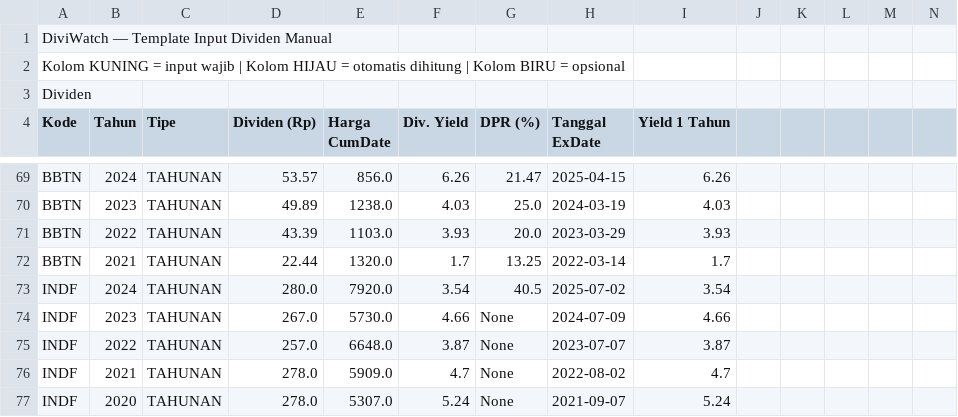
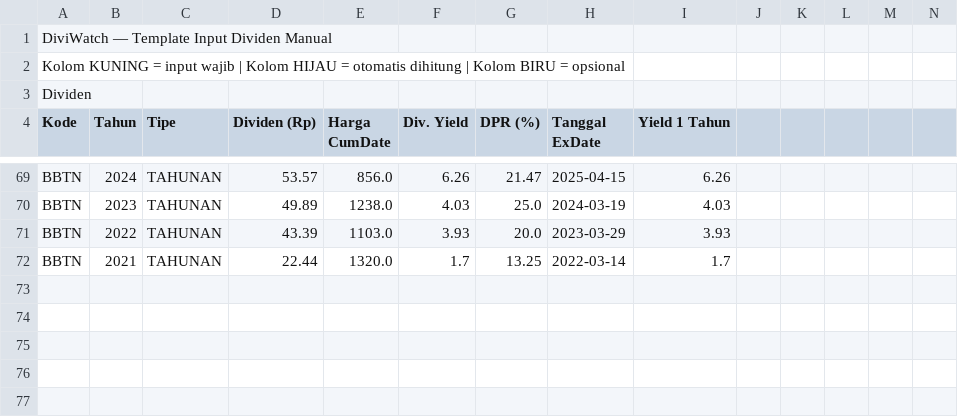
Before and after one commit to dewanaalnafis/diviwatch, a CSV file: dividen_manual.csv, drawn as a sheet; only a part is shown, gaps mark what is left out; rows hold the shown columns only; the diff names each change by its address in the sheet, - before the commit and + after, or states it on an @@ line.

Commit message:
fix: hapus duplikat INDF

```diff
--- a/dividen_manual.csv
+++ b/dividen_manual.csv
-row 73: INDF | 2024 | TAHUNAN | 280.0 | 7920.0 | 3.54 | 40.5 | 2025-07-02 | 3.54
-row 74: INDF | 2023 | TAHUNAN | 267.0 | 5730.0 | 4.66 | None | 2024-07-09 | 4.66
-row 75: INDF | 2022 | TAHUNAN | 257.0 | 6648.0 | 3.87 | None | 2023-07-07 | 3.87
-row 76: INDF | 2021 | TAHUNAN | 278.0 | 5909.0 | 4.7 | None | 2022-08-02 | 4.7
-row 77: INDF | 2020 | TAHUNAN | 278.0 | 5307.0 | 5.24 | None | 2021-09-07 | 5.24
```
